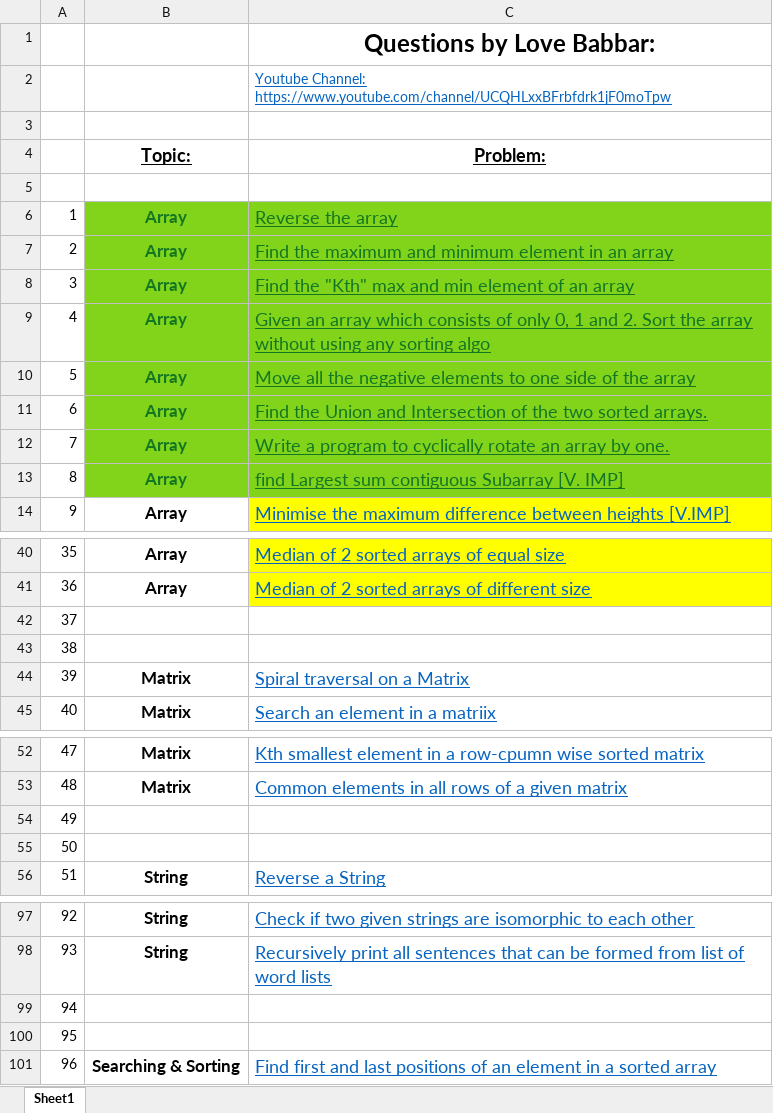
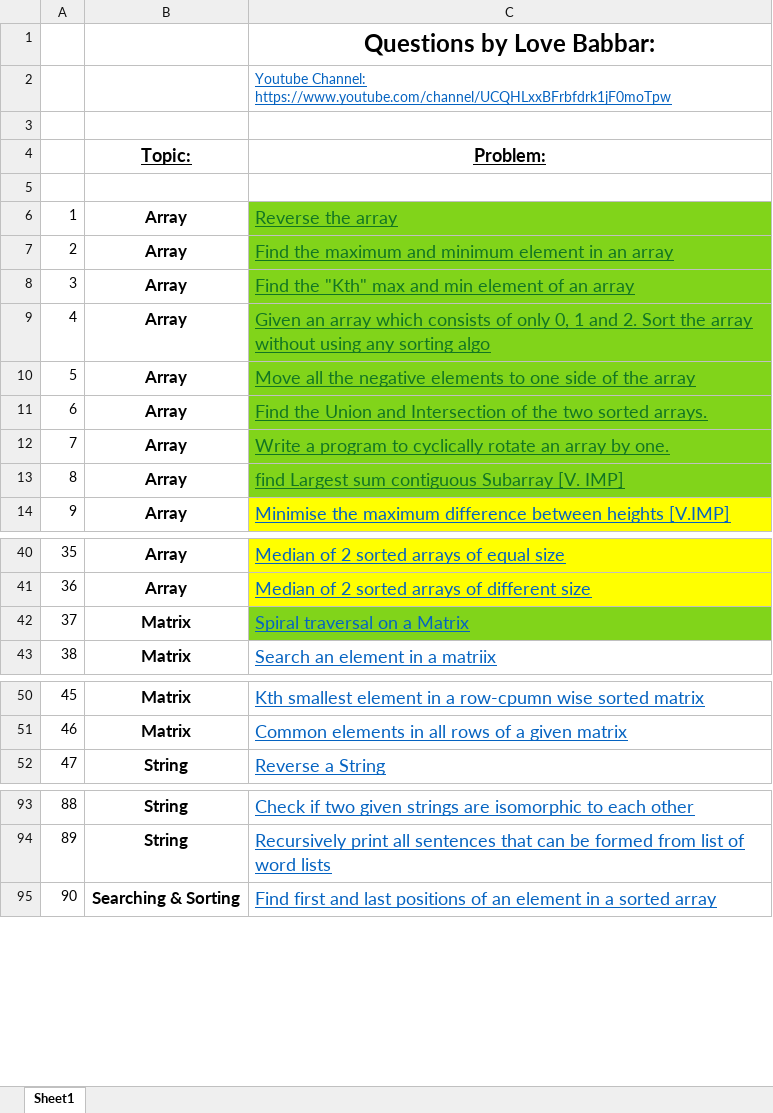
Before and after one commit to yvs2701/Yashv-DSA-repo, an Excel workbook: DSA_450_LoveBabbar.xlsx, sheet Sheet1, drawn as a sheet; only a part is shown, gaps mark what is left out; values as stored, in another font and other column widths than the file's, no borders; removed rows and columns are numbered as before the commit, all else as after; the diff covers the shown part only; the diff names each change by its address in the sheet, - before the commit and + after, or states it on an @@ line.

```diff
--- a/DSA_450_LoveBabbar.xlsx (sheet Sheet1)
+++ b/DSA_450_LoveBabbar.xlsx (sheet Sheet1)
@@ B6:B13 fill: #81D41A → none, text colour: #127622 → black @@
-row 42: 37
-row 43: 38
@@ column A renumbered from row 42 down @@
-C42 fill: none
+C42 fill: #81D41A
-row 54: 49
-row 55: 50
-row 99: 94
-row 100: 95
```
Also changed, not shown: 22 removed rows elsewhere in this sheet, 1 other file.
